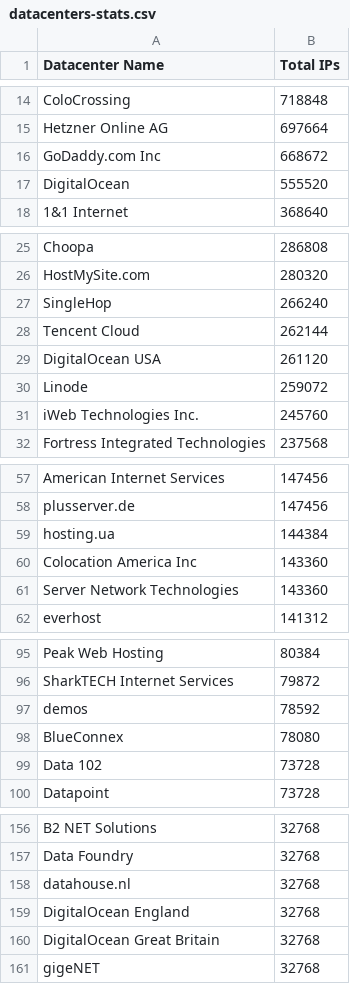
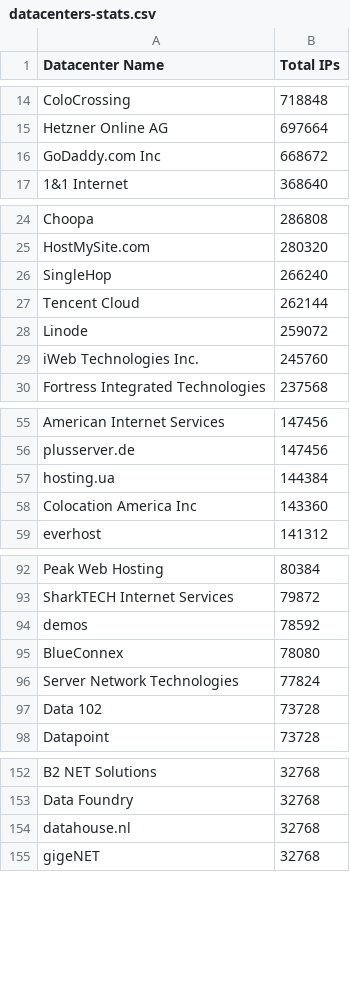
Before and after one commit to kanadaj/ipcat, a CSV file: datacenters-stats.csv, drawn as a sheet; only a part is shown, gaps mark what is left out; removed rows and columns are numbered as before the commit, all else as after; the diff covers the shown part only; the diff names each change by its address in the sheet, - before the commit and + after, or states it on an @@ line.

```diff
--- a/datacenters-stats.csv
+++ b/datacenters-stats.csv
-row 17: DigitalOcean | 555520
-row 29: DigitalOcean USA | 261120
-row 61: Server Network Technologies | 143360
+row 96: Server Network Technologies | 77824
-row 159: DigitalOcean England | 32768
-row 160: DigitalOcean Great Britain | 32768
```
Also changed, not shown: 3 removed rows elsewhere in this file, datacenters.csv.
